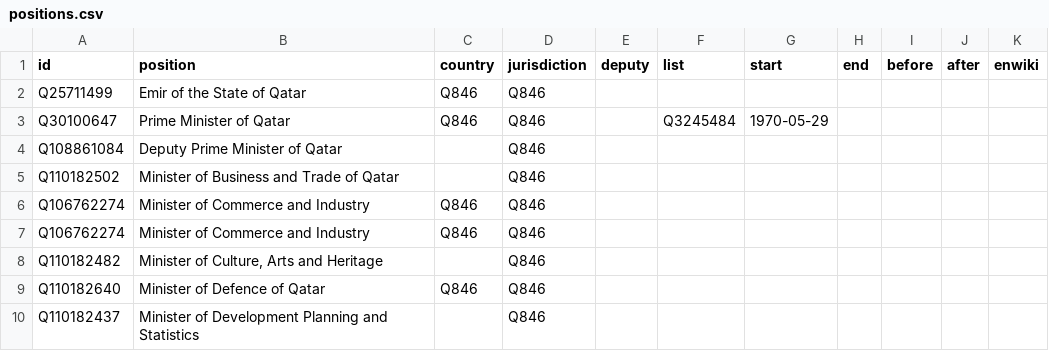
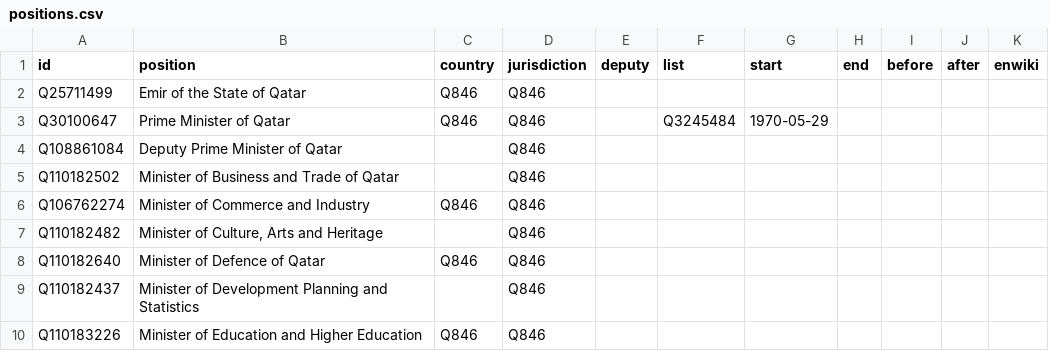
Before and after one commit to every-politician-scrapers/qatar-ministers, a CSV file: html/positions.csv, drawn as a sheet; only a part is shown; the shorter side is filled out with more unchanged rows; the diff names each change by its address in the sheet, - before the commit and + after, or states it on an @@ line.

Commit message:
PCB update

```diff
--- a/html/positions.csv
+++ b/html/positions.csv
-row 7: Q106762274 | Minister of Commerce and Industry | Q846 | Q846
```
